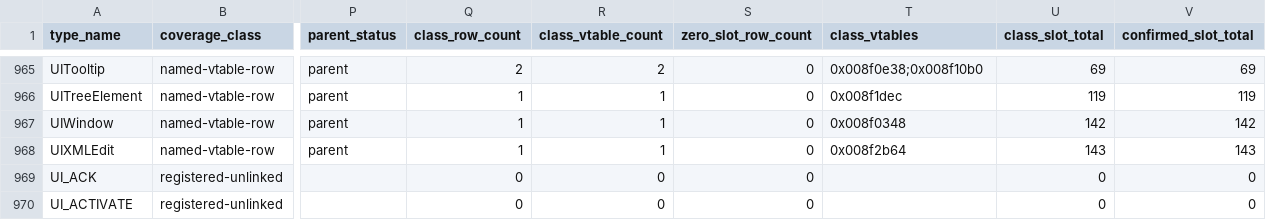
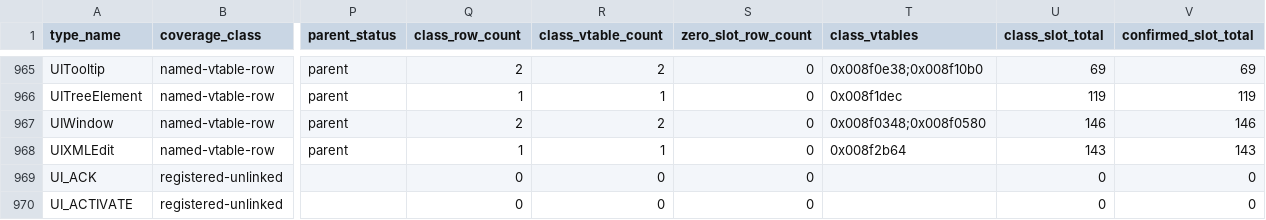
Before and after one commit to overyonder/over-yonder.tech, a TSV file: openzt2/zt-type-coverage-reconciliation.tsv, drawn as a sheet; only a part is shown, gaps mark what is left out; the diff names each change by its address in the sheet, - before the commit and + after, or states it on an @@ line.

```diff
--- a/openzt2/zt-type-coverage-reconciliation.tsv
+++ b/openzt2/zt-type-coverage-reconciliation.tsv
-Q967 (class_row_count): 1
+Q967 (class_row_count): 2
-R967 (class_vtable_count): 1
+R967 (class_vtable_count): 2
-T967 (class_vtables): 0x008f0348
+T967 (class_vtables): 0x008f0348;0x008f0580
-U967 (class_slot_total): 142
+U967 (class_slot_total): 146
-V967 (confirmed_slot_total): 142
+V967 (confirmed_slot_total): 146
```
Also changed, not shown: 3 other files.
